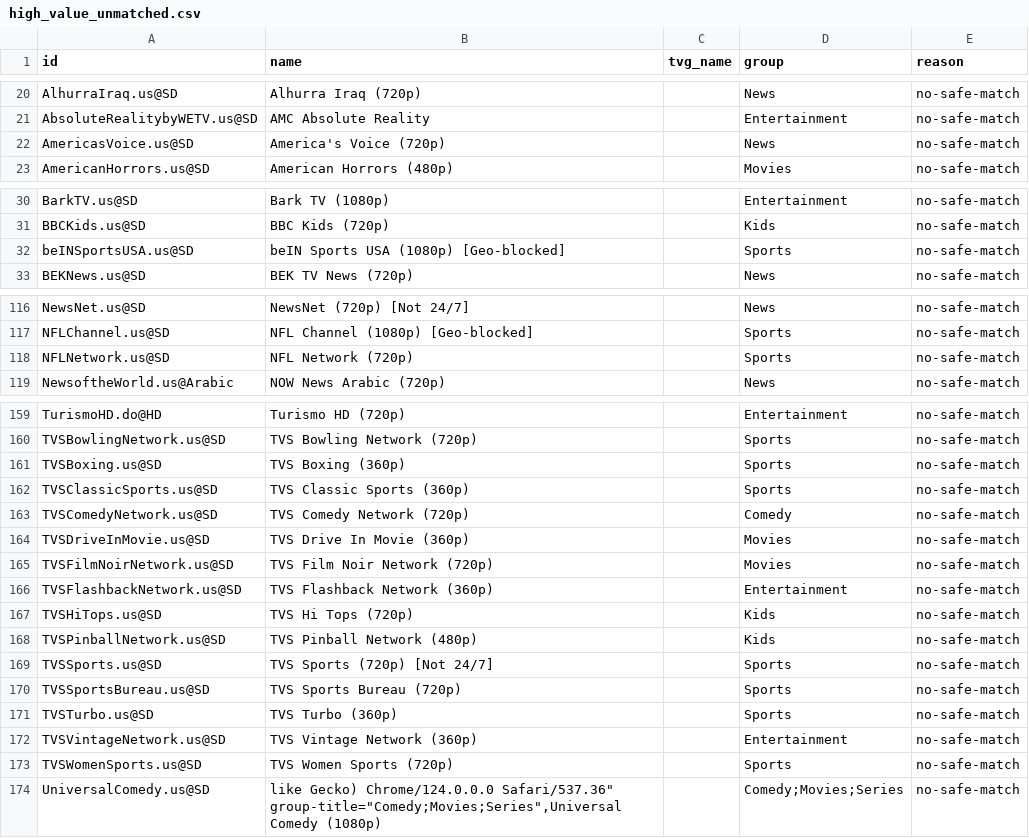
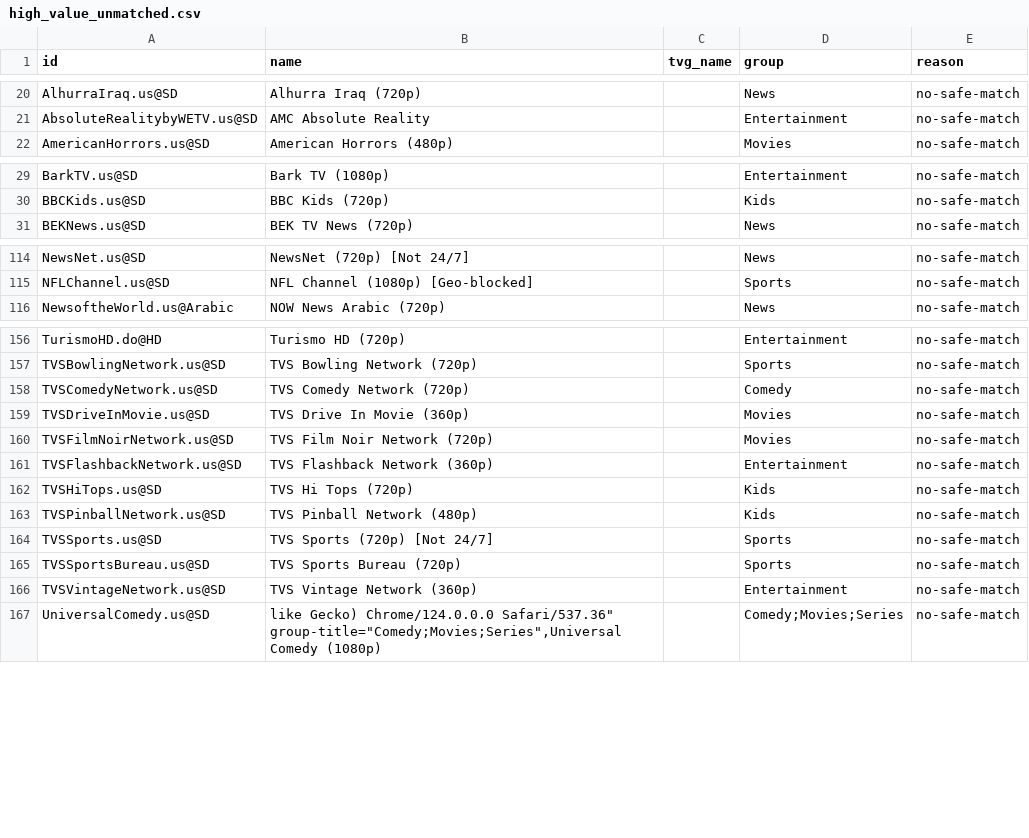
Before and after one commit to mjcotter13/iptv-us-epg, a CSV file: public/high_value_unmatched.csv, drawn as a sheet; only a part is shown, gaps mark what is left out.

```diff
--- a/public/high_value_unmatched.csv
+++ b/public/high_value_unmatched.csv
@@ -21,3 +21,2 @@ AlhurraIraq.us@SD,Alhurra Iraq (720p),,News,no-safe-match
 AbsoluteRealitybyWETV.us@SD,AMC Absolute Reality,,Entertainment,no-safe-match
-AmericasVoice.us@SD,America's Voice (720p),,News,no-safe-match
 AmericanHorrors.us@SD,American Horrors (480p),,Movies,no-safe-match
@@ -31,3 +30,2 @@ BarkTV.us@SD,Bark TV (1080p),,Entertainment,no-safe-match
 BBCKids.us@SD,BBC Kids (720p),,Kids,no-safe-match
-beINSportsUSA.us@SD,beIN Sports USA (1080p) [Geo-blocked],,Sports,no-safe-match
 BEKNews.us@SD,BEK TV News (720p),,News,no-safe-match
@@ -117,3 +115,2 @@ NewsNet.us@SD,NewsNet (720p) [Not 24/7],,News,no-safe-match
 NFLChannel.us@SD,NFL Channel (1080p) [Geo-blocked],,Sports,no-safe-match
-NFLNetwork.us@SD,NFL Network (720p),,Sports,no-safe-match
 NewsoftheWorld.us@Arabic,NOW News Arabic (720p),,News,no-safe-match
@@ -160,4 +157,2 @@ TurismoHD.do@HD,Turismo HD (720p),,Entertainment,no-safe-match
 TVSBowlingNetwork.us@SD,TVS Bowling Network (720p),,Sports,no-safe-match
-TVSBoxing.us@SD,TVS Boxing (360p),,Sports,no-safe-match
-TVSClassicSports.us@SD,TVS Classic Sports (360p),,Sports,no-safe-match
 TVSComedyNetwork.us@SD,TVS Comedy Network (720p),,Comedy,no-safe-match
@@ -170,5 +165,3 @@ TVSSports.us@SD,TVS Sports (720p) [Not 24/7],,Sports,no-safe-match
 TVSSportsBureau.us@SD,TVS Sports Bureau (720p),,Sports,no-safe-match
-TVSTurbo.us@SD,TVS Turbo (360p),,Sports,no-safe-match
 TVSVintageNetwork.us@SD,TVS Vintage Network (360p),,Entertainment,no-safe-match
-TVSWomenSports.us@SD,TVS Women Sports (720p),,Sports,no-safe-match
 UniversalComedy.us@SD,"like Gecko) Chrome/124.0.0.0 Safari/537.36"" group-title=""Comedy;Movies;Series"",Universal Comedy (1080p)",,Comedy;Movies;Series,no-safe-match
```
Also changed, not shown: public/category_status.csv, public/match_report.csv, 7 other files.
